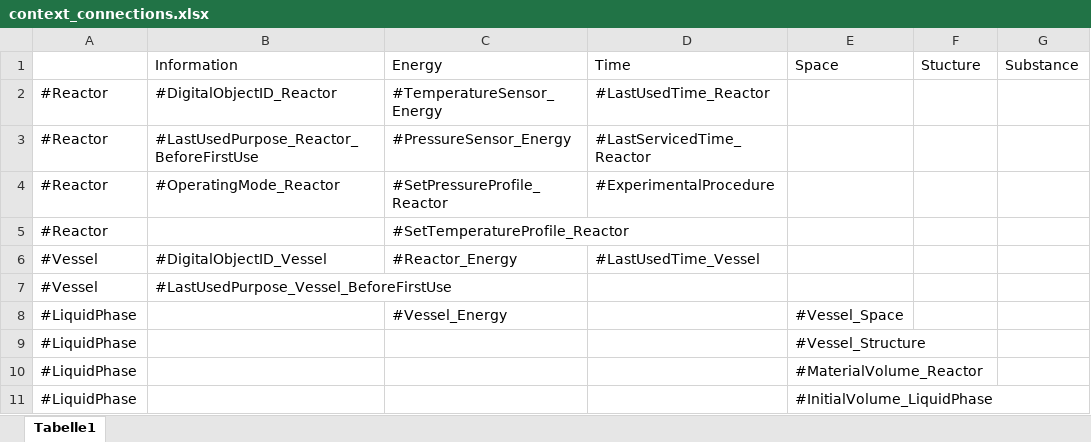
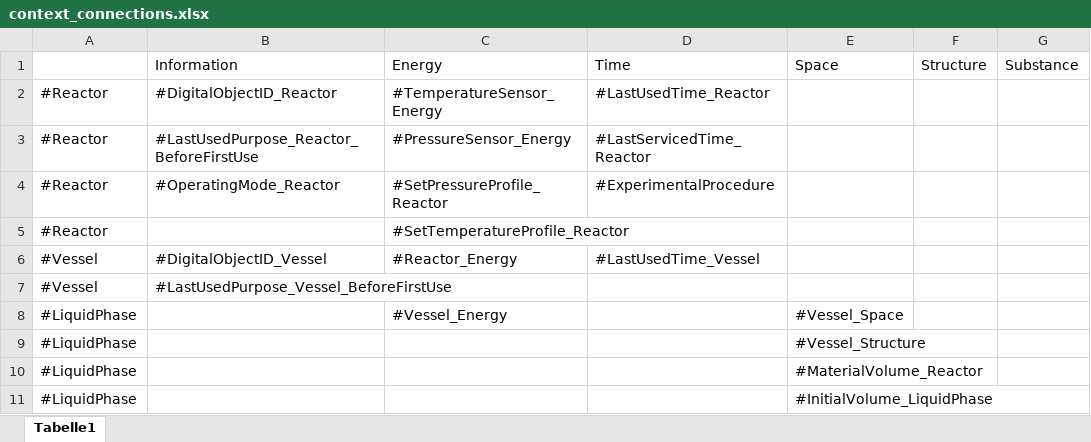
Before and after one commit to laurafadler/hydrogenation, an Excel workbook: context_connections.xlsx, sheet Tabelle1, drawn as a sheet; values as stored, in another font and other column widths than the file's, no borders; the diff names each change by its address in the sheet, - before the commit and + after, or states it on an @@ line.

Commit message:
Ausführen des Create Context Connections Skripts

```diff
--- a/context_connections.xlsx (sheet Tabelle1)
+++ b/context_connections.xlsx (sheet Tabelle1)
-F1: Stucture
+F1: Structure
```
Also changed, not shown: 2 other files.
